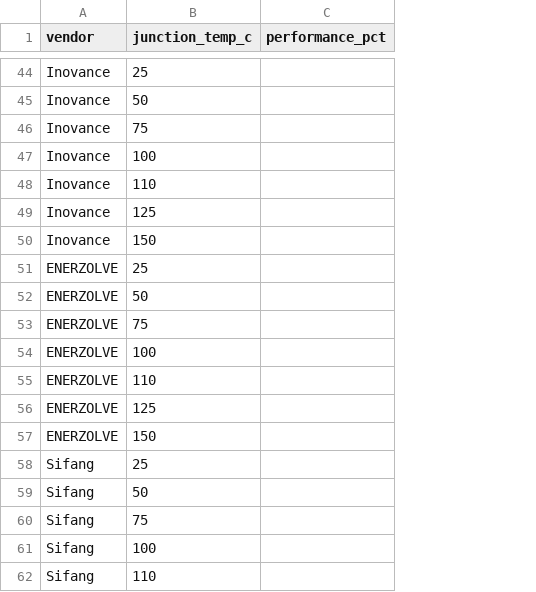
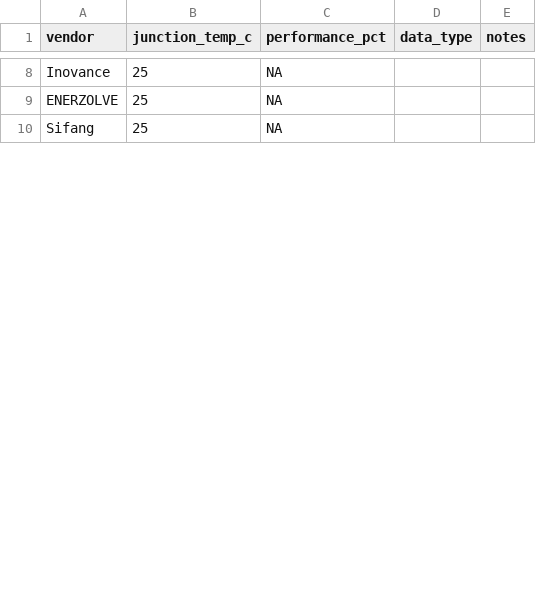
Before and after one commit to mayurtailor110-eng/PCS---A-to-A-comparison, a CSV file: curve_igbt_temp.csv, drawn as a sheet; only a part is shown, gaps mark what is left out; removed rows and columns are numbered as before the commit, all else as after; the diff covers the shown part only; the diff names each change by its address in the sheet, - before the commit and + after, or states it on an @@ line.

```diff
--- a/curve_igbt_temp.csv
+++ b/curve_igbt_temp.csv
+column D (data_type), empty
+column E (notes), empty
-C8 (performance_pct): (empty)
+C8 (performance_pct): NA
-row 45: Inovance | 50
-row 46: Inovance | 75
-row 47: Inovance | 100
-row 48: Inovance | 110
-row 49: Inovance | 125
-row 50: Inovance | 150
-C9 (performance_pct): (empty)
+C9 (performance_pct): NA
-row 52: ENERZOLVE | 50
-row 53: ENERZOLVE | 75
-row 54: ENERZOLVE | 100
-row 55: ENERZOLVE | 110
-row 56: ENERZOLVE | 125
-row 57: ENERZOLVE | 150
-C10 (performance_pct): (empty)
+C10 (performance_pct): NA
-row 59: Sifang | 50
-row 60: Sifang | 75
-row 61: Sifang | 100
-row 62: Sifang | 110
```
Also changed, not shown: 44 removed rows and 8 edited cells elsewhere in this file, 1 other file.
